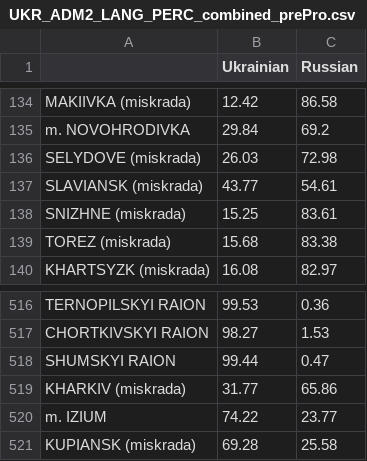
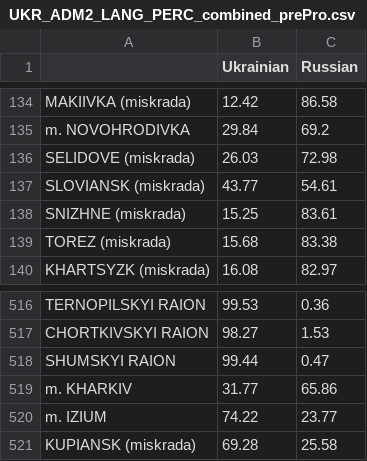
Before and after one commit to fran-janela/georeferenced-information-class, a CSV file: project/data/UKR_ADM2_LANG_PERC_combined_prePro.csv, drawn as a sheet; only a part is shown, gaps mark what is left out.

```diff
--- a/project/data/UKR_ADM2_LANG_PERC_combined_prePro.csv
+++ b/project/data/UKR_ADM2_LANG_PERC_combined_prePro.csv
@@ -135,4 +135,4 @@ MAKIIVKA (miskrada),12.42,86.58
 m. NOVOHRODIVKA,29.84,69.2
-SELYDOVE (miskrada),26.03,72.98
-SLAVIANSK (miskrada),43.77,54.61
+SELIDOVE (miskrada),26.03,72.98
+SLOVIANSK (miskrada),43.77,54.61
 SNIZHNE (miskrada),15.25,83.61
@@ -518,3 +518,3 @@ CHORTKIVSKYI RAION,98.27,1.53
 SHUMSKYI RAION,99.44,0.47
-KHARKIV (miskrada),31.77,65.86
+m. KHARKIV,31.77,65.86
 m. IZIUM,74.22,23.77
```
Also changed, not shown: project/data/UKR_ADM2_POP_TOT/19_Kharkiv.csv, project/data/UKR_ADM2_POP_TOT_combined_prePro.csv, 36 other files.
